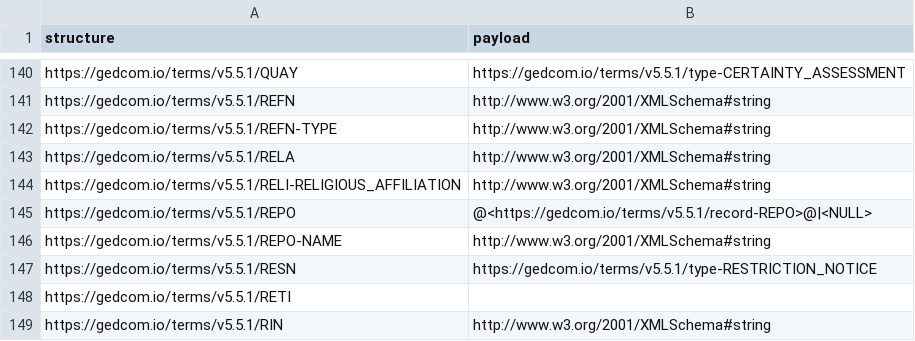
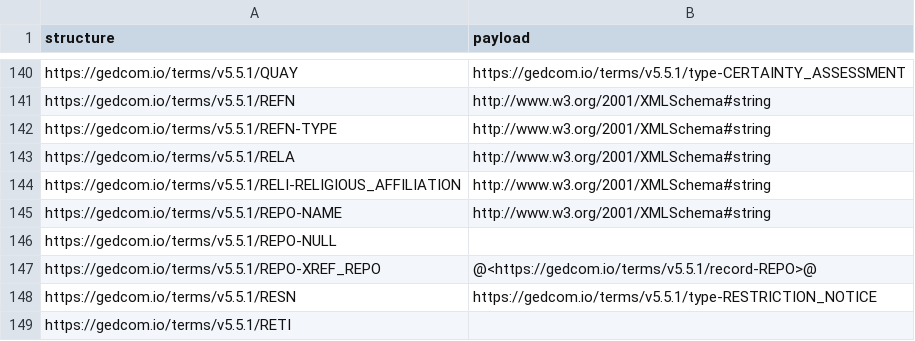
Before and after one commit to FamilySearch/GEDCOM-registries, a TSV file: generated_files/payloads.tsv, drawn as a sheet; only a part is shown, gaps mark what is left out; the shorter side is filled out with more unchanged rows.

```diff
--- a/generated_files/payloads.tsv
+++ b/generated_files/payloads.tsv
@@ -144,4 +144,5 @@ https://gedcom.io/terms/v5.5.1/RELA	http://www.w3.org/2001/XMLSchema#string
 https://gedcom.io/terms/v5.5.1/RELI-RELIGIOUS_AFFILIATION	http://www.w3.org/2001/XMLSchema#string
-https://gedcom.io/terms/v5.5.1/REPO	@<https://gedcom.io/terms/v5.5.1/record-REPO>@|<NULL>
 https://gedcom.io/terms/v5.5.1/REPO-NAME	http://www.w3.org/2001/XMLSchema#string
+https://gedcom.io/terms/v5.5.1/REPO-NULL	
+https://gedcom.io/terms/v5.5.1/REPO-XREF_REPO	@<https://gedcom.io/terms/v5.5.1/record-REPO>@
 https://gedcom.io/terms/v5.5.1/RESN	https://gedcom.io/terms/v5.5.1/type-RESTRICTION_NOTICE
```
Also changed, not shown: generated_files/cardinalities.tsv, generated_files/registry_path.tsv, 10 other files.
